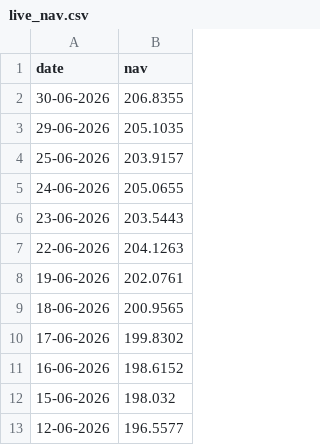
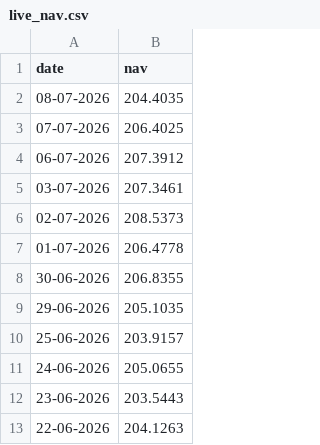
Before and after one commit to KushmaReddy/Mutual_Fund_Analytics, a CSV file: data/processed/live_nav.csv, drawn as a sheet; only a part is shown; the shorter side is filled out with more unchanged rows.

```diff
--- a/data/processed/live_nav.csv
+++ b/data/processed/live_nav.csv
@@ -1,2 +1,8 @@
 date,nav
+08-07-2026,204.4035
+07-07-2026,206.4025
+06-07-2026,207.3912
+03-07-2026,207.3461
+02-07-2026,208.5373
+01-07-2026,206.4778
 30-06-2026,206.8355
```
Also changed, not shown: data/raw/live_nav.csv, 26 other files.
